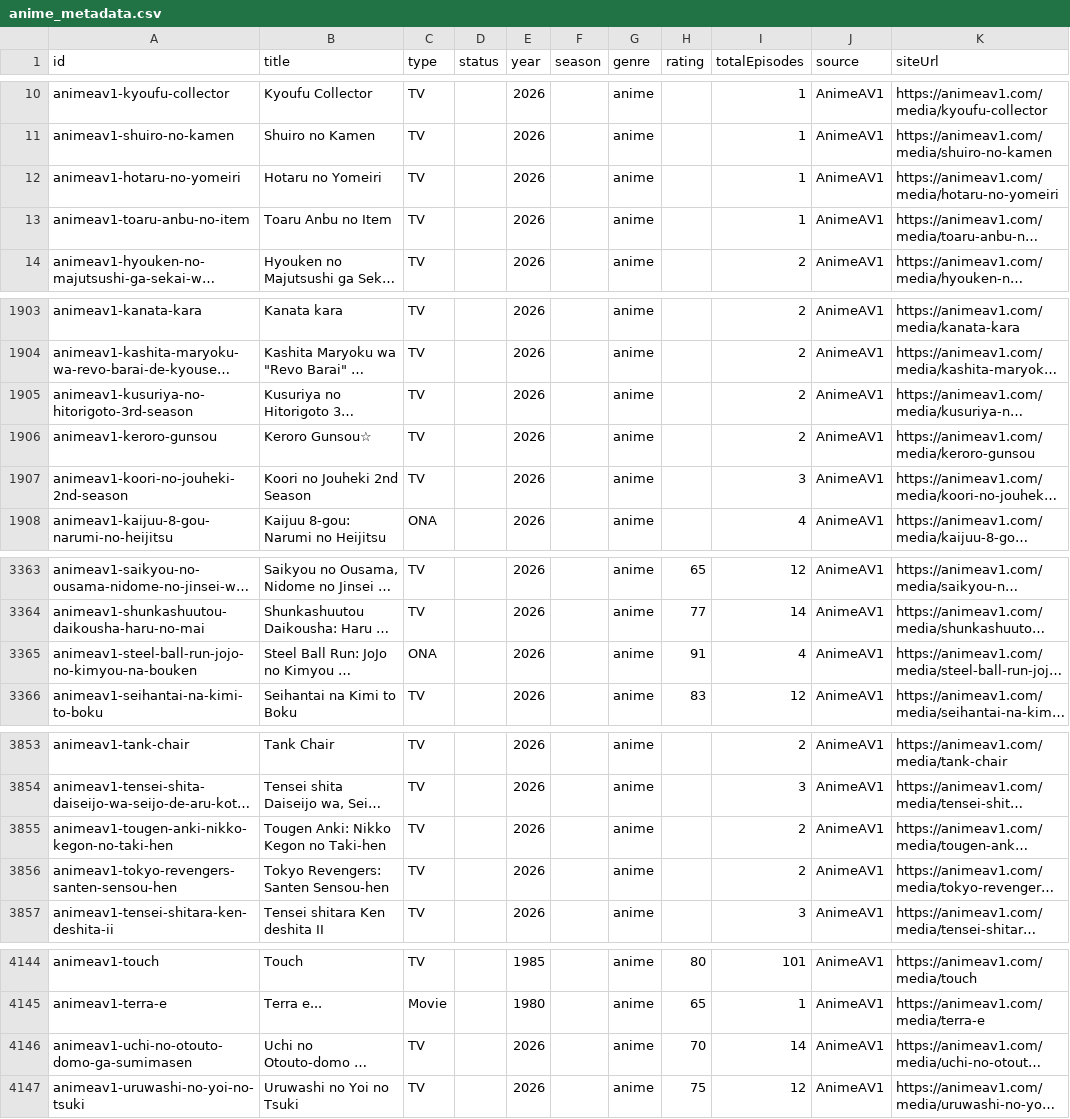
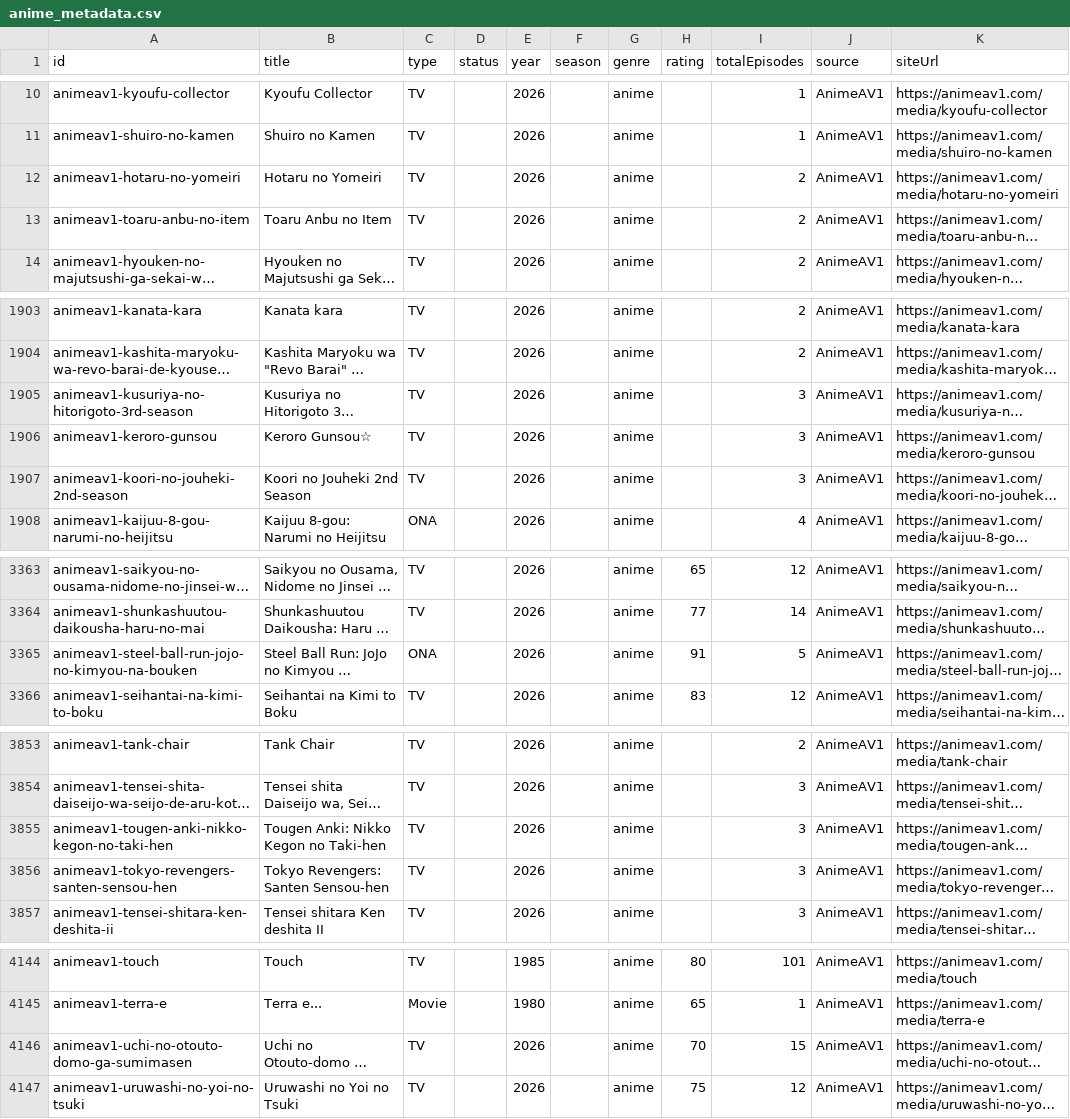
Before and after one commit to JSolanoDev/AnimeTV, a CSV file: scraper/anime_metadata.csv, drawn as a sheet; only a part is shown, gaps mark what is left out; long unchanged cells end in …; the diff names each change by its address in the sheet, - before the commit and + after, or states it on an @@ line.

```diff
--- a/scraper/anime_metadata.csv
+++ b/scraper/anime_metadata.csv
-I12:I13 (totalEpisodes): 1
+I12:I13 (totalEpisodes): 2
-I1905:I1906 (totalEpisodes): 2
+I1905:I1906 (totalEpisodes): 3
-I3365 (totalEpisodes): 4
+I3365 (totalEpisodes): 5
-I3855:I3856 (totalEpisodes): 2
+I3855:I3856 (totalEpisodes): 3
-I4146 (totalEpisodes): 14
+I4146 (totalEpisodes): 15
```
Also changed, not shown: 10 other files.
